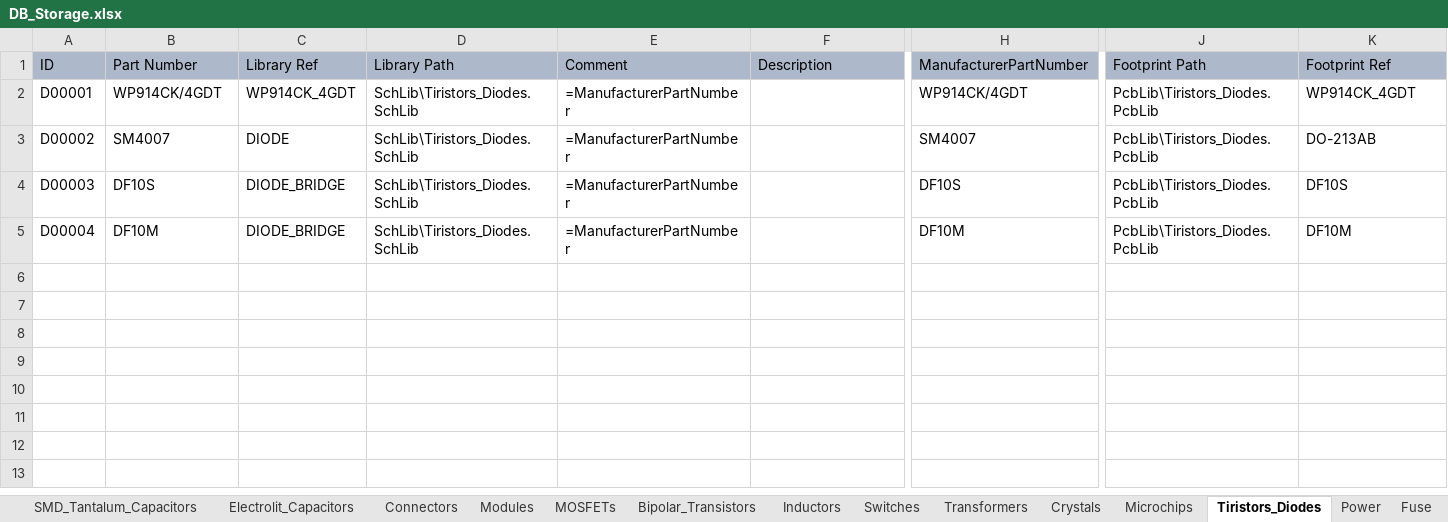
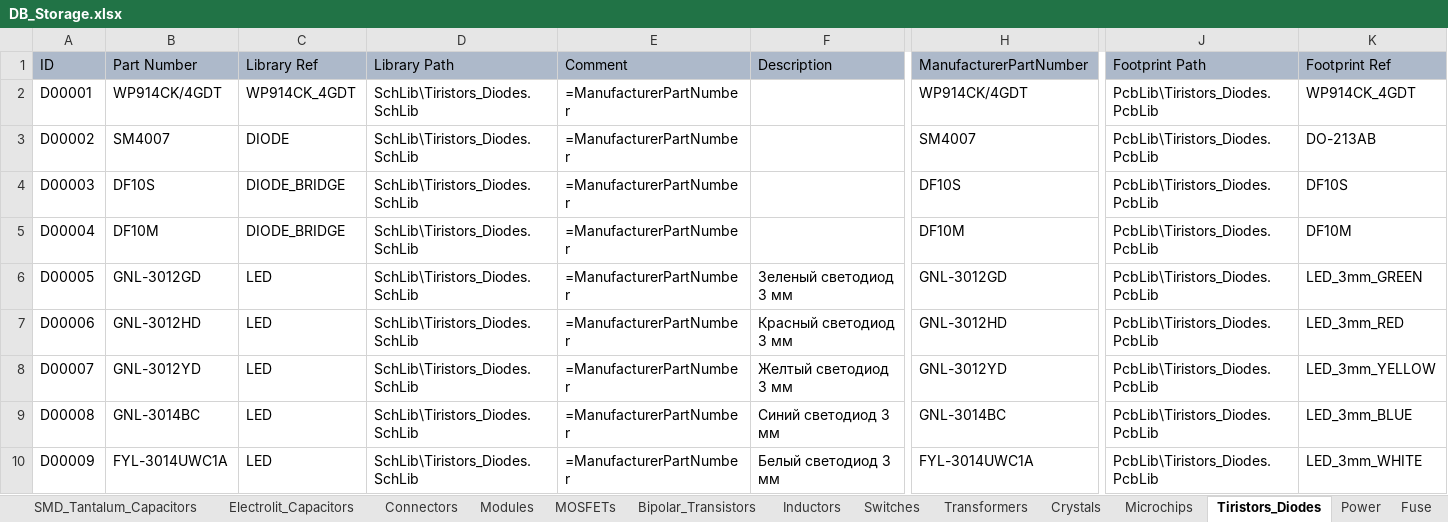
Before and after one commit to SergeyLadanov/AltiumComponentsDB, an Excel workbook: DB_Storage.xlsx, sheet Tiristors_Diodes, drawn as a sheet; only a part is shown, gaps mark what is left out; values as stored, in another font and other column widths than the file's, no borders; rows hold the shown columns only; the diff names each change by its address in the sheet, - before the commit and + after, or states it on an @@ line.

Commit message:
Добавлены светодиоды

```diff
--- a/DB_Storage.xlsx (sheet Tiristors_Diodes)
+++ b/DB_Storage.xlsx (sheet Tiristors_Diodes)
+row 6: D00005 | GNL-3012GD | LED | SchLib\Tiristors_Diodes.SchLib | =ManufacturerPartNumber | Зеленый светодиод 3 мм | GNL-3012GD | PcbLib\Tiristors_Diodes.PcbLib | LED_3mm_GREEN
+row 7: D00006 | GNL-3012HD | LED | SchLib\Tiristors_Diodes.SchLib | =ManufacturerPartNumber | Красный светодиод 3 мм | GNL-3012HD | PcbLib\Tiristors_Diodes.PcbLib | LED_3mm_RED
+row 8: D00007 | GNL-3012YD | LED | SchLib\Tiristors_Diodes.SchLib | =ManufacturerPartNumber | Желтый светодиод 3 мм | GNL-3012YD | PcbLib\Tiristors_Diodes.PcbLib | LED_3mm_YELLOW
+row 9: D00008 | GNL-3014BC | LED | SchLib\Tiristors_Diodes.SchLib | =ManufacturerPartNumber | Синий светодиод 3 мм | GNL-3014BC | PcbLib\Tiristors_Diodes.PcbLib | LED_3mm_BLUE
+row 10: D00009 | FYL-3014UWC1A | LED | SchLib\Tiristors_Diodes.SchLib | =ManufacturerPartNumber | Белый светодиод 3 мм | FYL-3014UWC1A | PcbLib\Tiristors_Diodes.PcbLib | LED_3mm_WHITE
```
